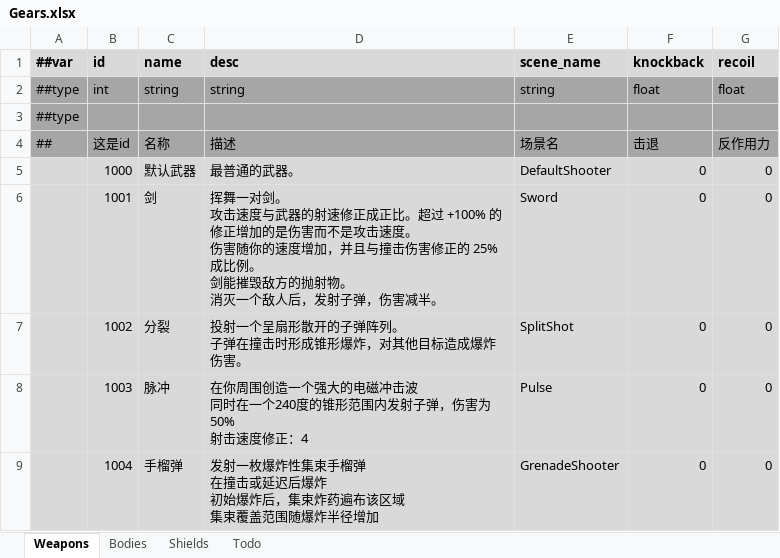
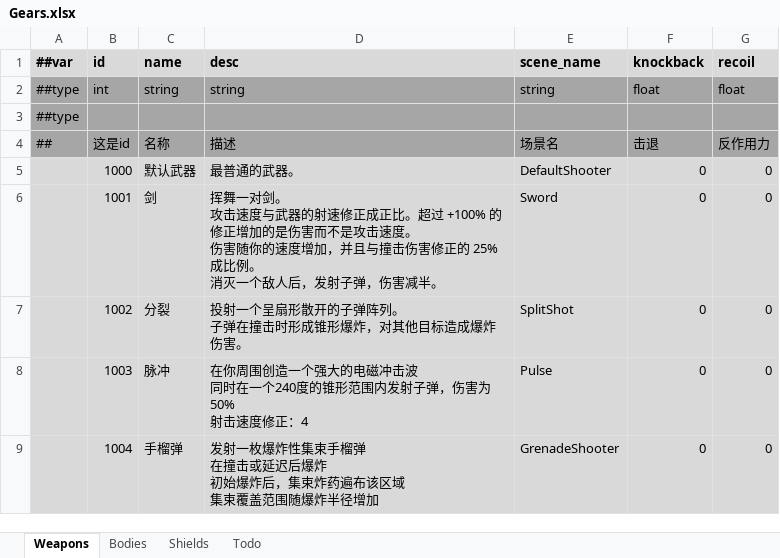
Before and after one commit to Abab-bk/NovaDrift, an Excel workbook: Tools/Luban/Datas/Gears.xlsx, sheet Weapons, drawn as a sheet; values as stored, in another font and other column widths than the file's, no borders; ↵ is a line break in a cell; the diff names each change by its address in the sheet, - before the commit and + after, or states it on an @@ line.

```diff
--- a/Tools/Luban/Datas/Gears.xlsx (sheet Weapons)
+++ b/Tools/Luban/Datas/Gears.xlsx (sheet Weapons)
-D6 (desc): …比例。 ↵ 剑能摧毁敌方的抛射物。 ↵ 消灭一个…
+D6 (desc): …比例。 ↵ 消灭一个…
```
Also changed, not shown: Tools/Luban/Datas/Abilities.xlsx, 17 other files.
